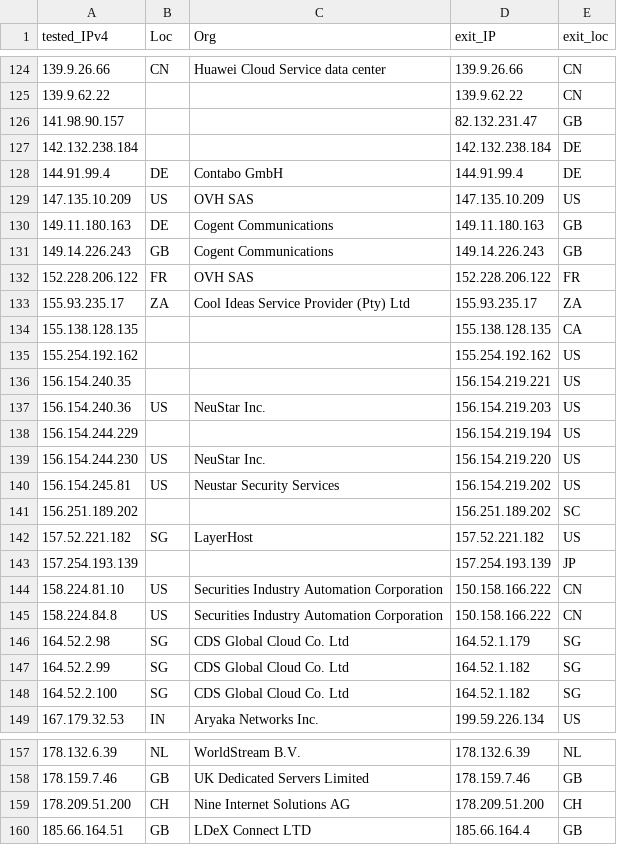
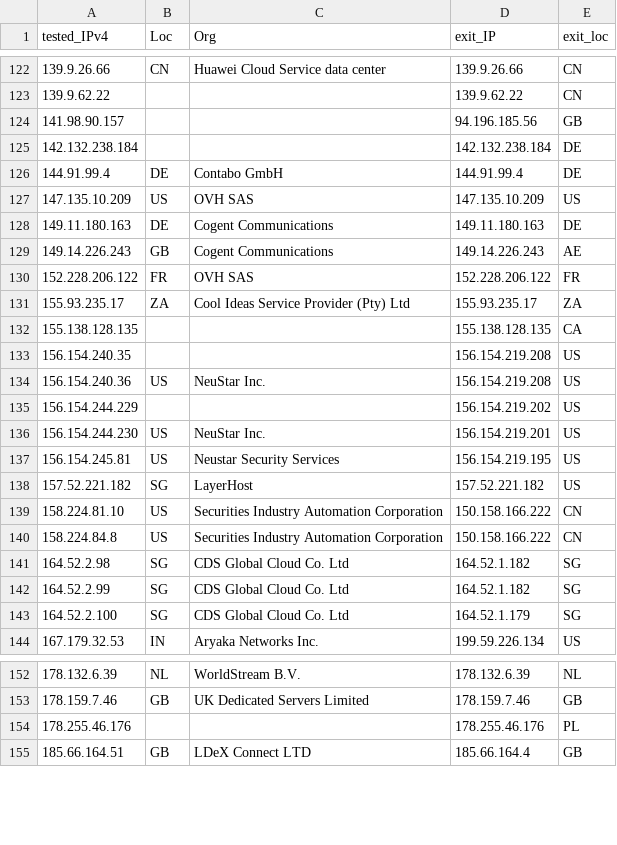
Before and after one commit to Rgb0315/Cloudflare-CDN, a CSV file: results.csv, drawn as a sheet; only a part is shown, gaps mark what is left out; the diff covers the shown part only.

```diff
--- a/results.csv
+++ b/results.csv
@@ -125,3 +123,3 @@ tested_IPv4,Loc,Org,exit_IP,exit_loc
 139.9.62.22,,,139.9.62.22,CN
-141.98.90.157,,,82.132.231.47,GB
+141.98.90.157,,,94.196.185.56,GB
 142.132.238.184,,,142.132.238.184,DE
@@ -129,4 +127,4 @@ tested_IPv4,Loc,Org,exit_IP,exit_loc
 147.135.10.209,US,OVH SAS,147.135.10.209,US
-149.11.180.163,DE,Cogent Communications,149.11.180.163,GB
-149.14.226.243,GB,Cogent Communications,149.14.226.243,GB
+149.11.180.163,DE,Cogent Communications,149.11.180.163,DE
+149.14.226.243,GB,Cogent Communications,149.14.226.243,AE
 152.228.206.122,FR,OVH SAS,152.228.206.122,FR
@@ -134,16 +132,13 @@ tested_IPv4,Loc,Org,exit_IP,exit_loc
 155.138.128.135,,,155.138.128.135,CA
-155.254.192.162,,,155.254.192.162,US
-156.154.240.35,,,156.154.219.221,US
-156.154.240.36,US,NeuStar  Inc.,156.154.219.203,US
-156.154.244.229,,,156.154.219.194,US
-156.154.244.230,US,NeuStar  Inc.,156.154.219.220,US
-156.154.245.81,US,Neustar Security Services,156.154.219.202,US
-156.251.189.202,,,156.251.189.202,SC
+156.154.240.35,,,156.154.219.208,US
+156.154.240.36,US,NeuStar  Inc.,156.154.219.208,US
+156.154.244.229,,,156.154.219.202,US
+156.154.244.230,US,NeuStar  Inc.,156.154.219.201,US
+156.154.245.81,US,Neustar Security Services,156.154.219.195,US
 157.52.221.182,SG,LayerHost,157.52.221.182,US
-157.254.193.139,,,157.254.193.139,JP
 158.224.81.10,US,Securities Industry Automation Corporation,150.158.166.222,CN
 158.224.84.8,US,Securities Industry Automation Corporation,150.158.166.222,CN
-164.52.2.98,SG,CDS Global Cloud Co.  Ltd,164.52.1.179,SG
+164.52.2.98,SG,CDS Global Cloud Co.  Ltd,164.52.1.182,SG
 164.52.2.99,SG,CDS Global Cloud Co.  Ltd,164.52.1.182,SG
-164.52.2.100,SG,CDS Global Cloud Co.  Ltd,164.52.1.182,SG
+164.52.2.100,SG,CDS Global Cloud Co.  Ltd,164.52.1.179,SG
 167.179.32.53,IN,Aryaka Networks  Inc.,199.59.226.134,US
@@ -158,3 +153,3 @@ tested_IPv4,Loc,Org,exit_IP,exit_loc
 178.159.7.46,GB,UK Dedicated Servers Limited,178.159.7.46,GB
-178.209.51.200,CH,Nine Internet Solutions AG,178.209.51.200,CH
+178.255.46.176,,,178.255.46.176,PL
 185.66.164.51,GB,LDeX Connect LTD,185.66.164.4,GB
```
Also changed, not shown: 15 added rows, 14 removed rows and 16 edited cells elsewhere in this file.
